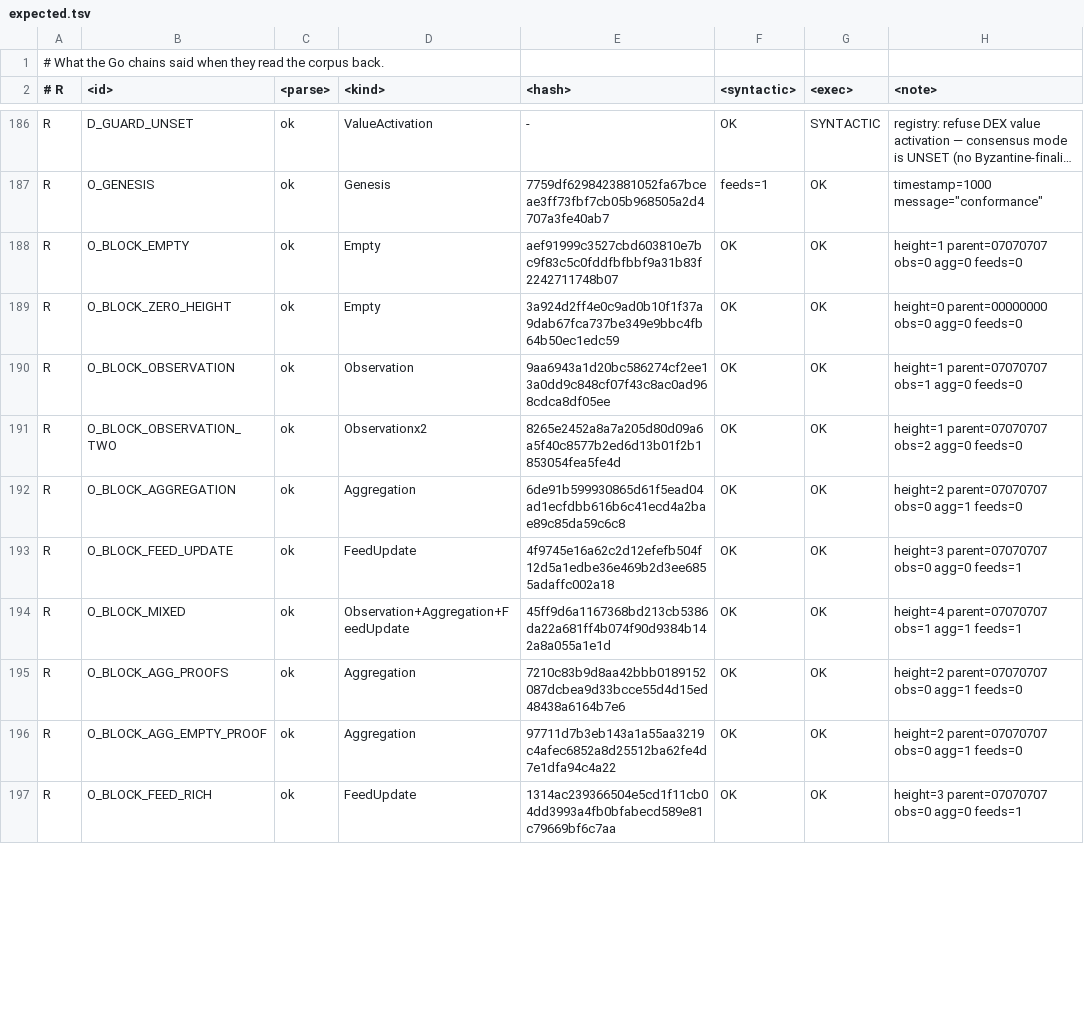
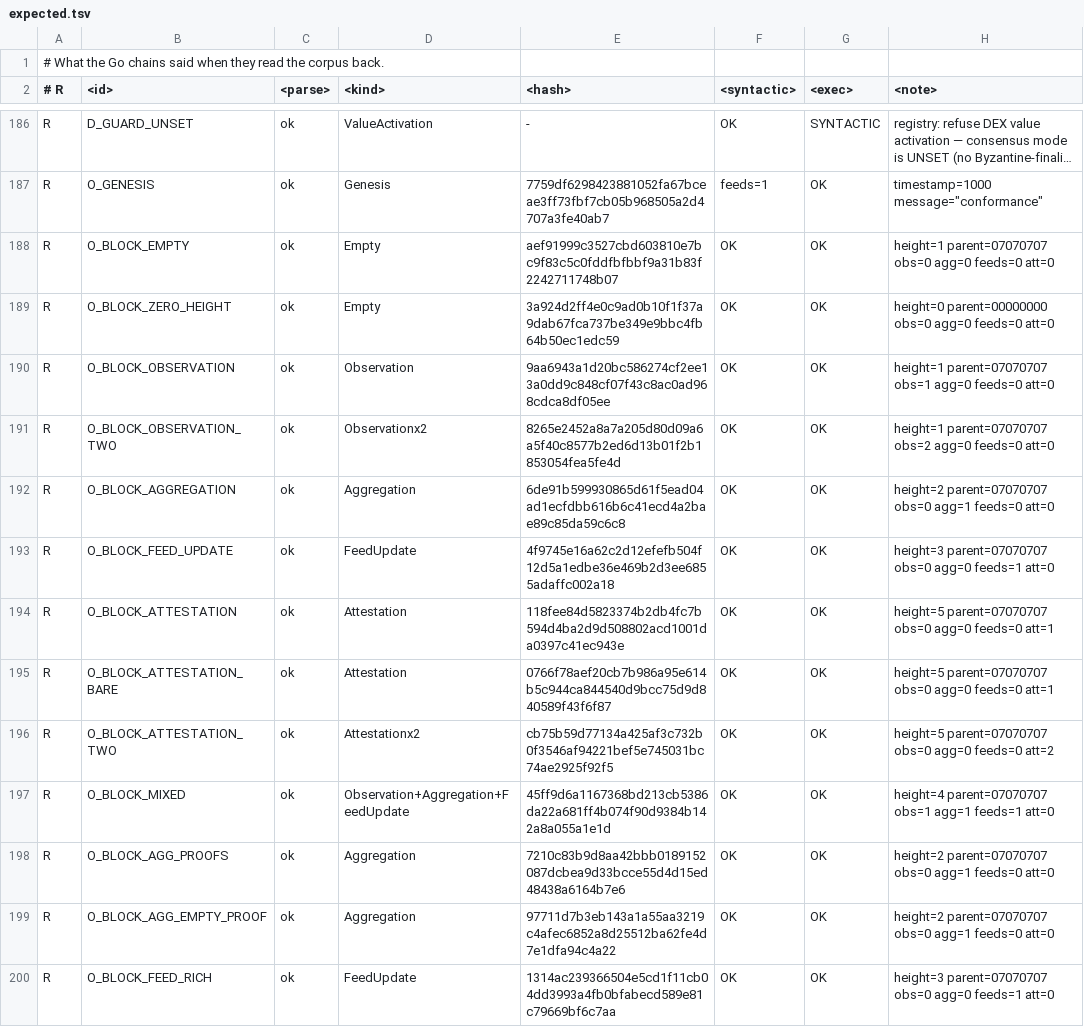
Before and after one commit to luxfi/node, a TSV file: conformance/corpus/expected.tsv, drawn as a sheet; only a part is shown, gaps mark what is left out; long unchanged cells end in …; addresses are those after the commit; the diff covers the shown part only; the diff names each change by its address in the sheet, - before the commit and + after, or states it on an @@ line.

Commit message:
The artifact the O-chain hands the X-chain
A block may carry a list of OracleAttestation, and neither port modelled
one: both refused a block that carried them where the Go chain accepts
it. No vector carried one either, so nothing named the divergence — a
port declining what the corpus never asks is the failure mode this
differential already had once, and leaving a known one unprobed is the
same failure with a comment on it.

Both ports read and write the attestation now, and three vectors ask
for it. The pair among them is the omitempty rule read twice in
adjacent fields: valueCommitment is a [32]byte tagged omitempty, and
omitempty does NOTHING to a Go array, so it is written on every
attestation while the three byte slices beside it vanish when empty.

235 O vectors, 960 in all. Neither port declines a field.

Co-authored-by: Hanzo Dev <dev@hanzo.ai>

```diff
--- a/conformance/corpus/expected.tsv
+++ b/conformance/corpus/expected.tsv
-H188 (<note>): …agg=0 feeds=0
+H188 (<note>): …agg=0 feeds=0 att=0
-H189 (<note>): …agg=0 feeds=0
+H189 (<note>): …agg=0 feeds=0 att=0
-H190 (<note>): …agg=0 feeds=0
+H190 (<note>): …agg=0 feeds=0 att=0
-H191 (<note>): …agg=0 feeds=0
+H191 (<note>): …agg=0 feeds=0 att=0
-H192 (<note>): …agg=1 feeds=0
+H192 (<note>): …agg=1 feeds=0 att=0
-H193 (<note>): …agg=0 feeds=1
+H193 (<note>): …agg=0 feeds=1 att=0
+row 194: R | O_BLOCK_ATTESTATION | ok | Attestation | 118fee84d5823374b2db4fc7b594d4ba2d9d508802acd1001da0397c41ec943e | OK | OK | height=5 parent=07070707 obs=0 agg=0 feeds=0 att=1
+row 195: R | O_BLOCK_ATTESTATION_BARE | ok | Attestation | 0766f78aef20cb7b986a95e614b5c944ca844540d9bcc75d9d840589f43f6f87 | OK | OK | height=5 parent=07070707 obs=0 agg=0 feeds=0 att=1
+row 196: R | O_BLOCK_ATTESTATION_TWO | ok | Attestationx2 | cb75b59d77134a425af3c732b0f3546af94221bef5e745031bc74ae2925f92f5 | OK | OK | height=5 parent=07070707 obs=0 agg=0 feeds=0 att=2
-H197 (<note>): …agg=1 feeds=1
+H197 (<note>): …agg=1 feeds=1 att=0
-H198:H199 (<note>): …agg=1 feeds=0
+H198:H199 (<note>): …agg=1 feeds=0 att=0
-H200 (<note>): …agg=0 feeds=1
+H200 (<note>): …agg=0 feeds=1 att=0
```
Also changed, not shown: 15 added rows and 18 edited cells elsewhere in this file, 9 other files.
